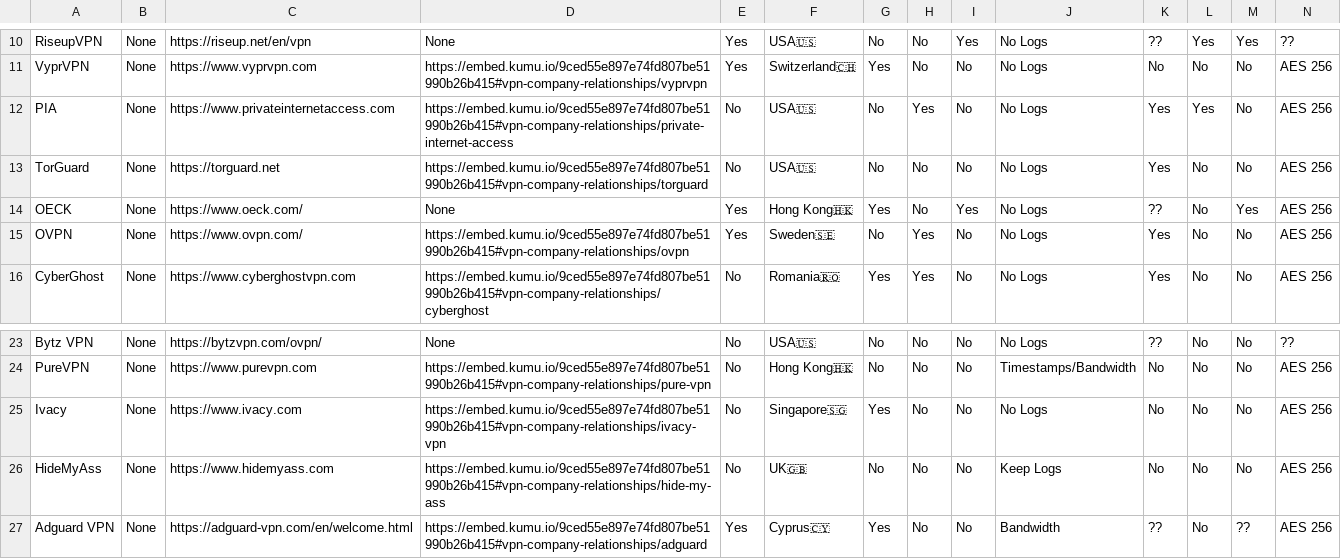
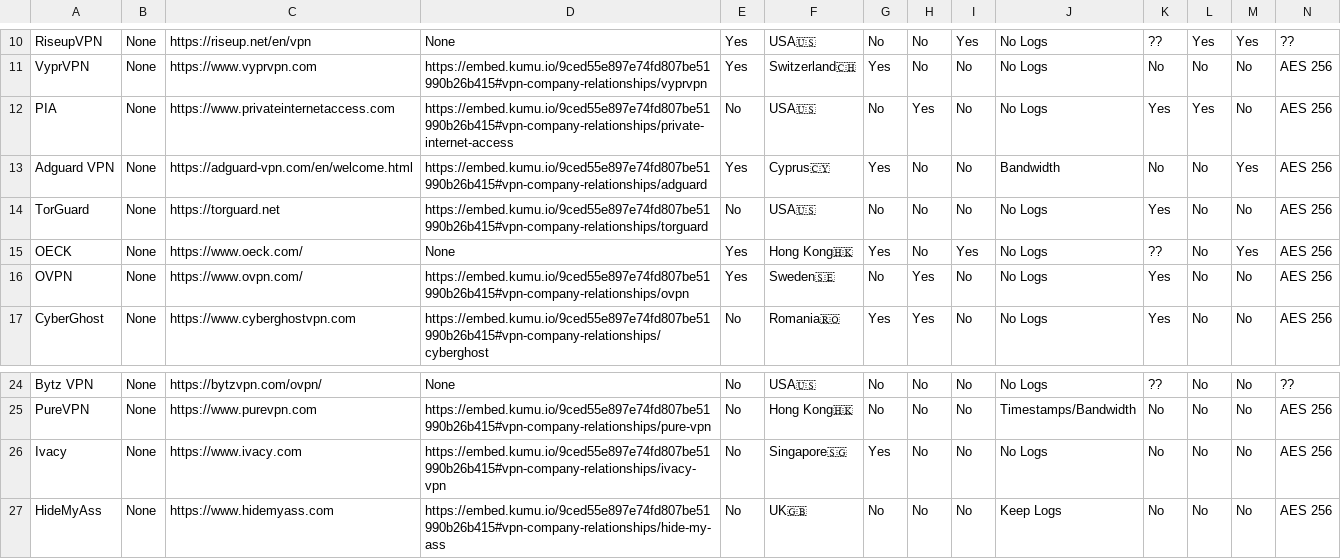
Before and after one commit to techlore/website, a CSV file: assets/vpn/VPNchart.csv, drawn as a sheet; only a part is shown, gaps mark what is left out; removed rows and columns are numbered as before the commit, all else as after; rows hold the shown columns only; the diff names each change by its address in the sheet, - before the commit and + after, or states it on an @@ line.

Commit message:
Added Entries & Re-ordered
- Diskless entry
- Analytics entry
- Renamed AdGuard protocol to be a bit shorter (easier for displaying the chart)
- IPV6 entry
- DNS entry
- P2P entry
- Helps causes entry
- Re-ordered to a general location that seems fair for how AdGuard VPN performs

```diff
--- a/assets/vpn/VPNchart.csv
+++ b/assets/vpn/VPNchart.csv
+row 13: Adguard VPN | None | https://adguard-vpn.com/en/welcome.html | https://embed.kumu.io/9ced55e897e74fd807be51990b26b415#vpn-company-relationships/adguard | Yes | Cyprus🇨🇾 | Yes | No | No | Bandwidth | No | No | Yes | AES 256
-row 27: Adguard VPN | None | https://adguard-vpn.com/en/welcome.html | https://embed.kumu.io/9ced55e897e74fd807be51990b26b415#vpn-company-relationships/adguard | Yes | Cyprus🇨🇾 | Yes | No | No | Bandwidth | ?? | No | ?? | AES 256
```
